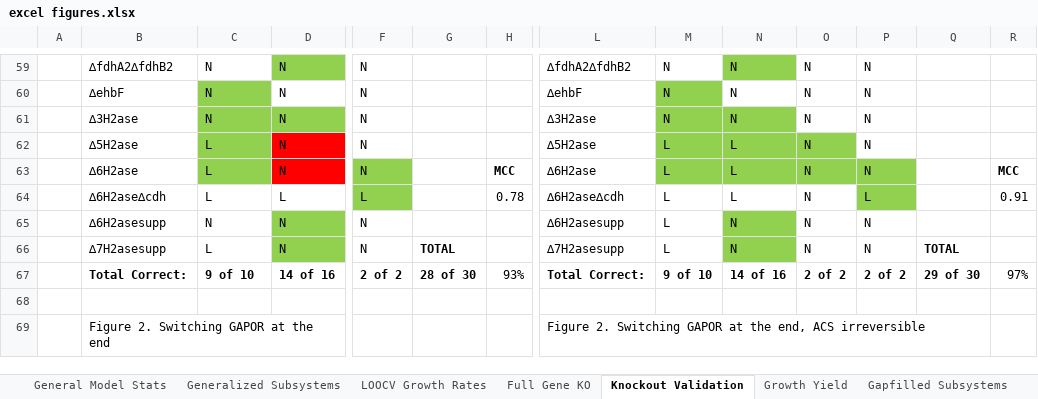
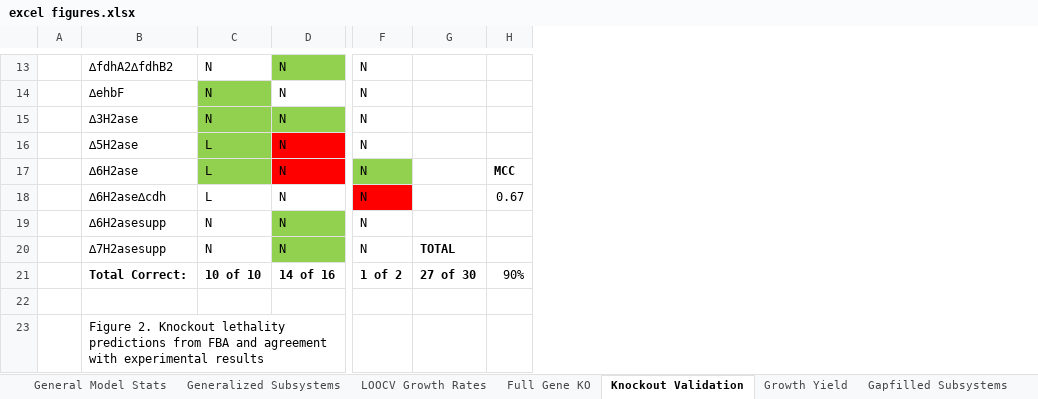
Before and after one commit to marichards/methanococcus, an Excel workbook: Paper/excel figures.xlsx, sheet Knockout Validation, drawn as a sheet; only a part is shown, gaps mark what is left out; values as stored, in another font and other column widths than the file's, no borders; removed rows and columns are numbered as before the commit, all else as after; the diff covers the shown part only; the diff names each change by its address in the sheet, - before the commit and + after, or states it on an @@ line.

Commit message:
Updated figures

```diff
--- a/Paper/excel figures.xlsx (sheet Knockout Validation)
+++ b/Paper/excel figures.xlsx (sheet Knockout Validation)
-column L, rows 59-69: ∆fdhA2∆fdhB2 | ∆ehbF | ∆3H2ase | ∆5H2ase | ∆6H2ase | ∆6H2ase∆cdh | ∆6H2asesupp | ∆7H2asesupp | Total Correct: |  | Figure 2. Switching GAPOR at the end, ACS irreversible
-column M, rows 59-67: N | N | N | L | L | L | L | L | 9 of 10
-column N, rows 59-67: N | N | N | L | L | L | N | N | 14 of 16
-column O, rows 59-67: N | N | N | N | N | N | N | N | 2 of 2
-column P, rows 59-67: N | N | N | N | N | L | N | N | 2 of 2
-column Q, rows 66-67: TOTAL | 29 of 30
-column R, rows 63-67: MCC | 0.91 |  |  | 97%
-D18: L
+D18: N
-F18: L
+F18: N
-F18 fill: #92D050
+F18 fill: #FF0000
-H18: 0.78
+H18: 0.67
-C20: L
+C20: N
-C21: 9 of 10
+C21: 10 of 10
-F21: 2 of 2
+F21: 1 of 2
-G21: 28 of 30
+G21: 27 of 30
-H21: 93%
+H21: 90%
-B23: Figure 2. Switching GAPOR at the end
+B23: Figure 2. Knockout lethality predictions from FBA and agreement with experimental results
```
Also changed, not shown: 46 removed rows and 3 removed columns elsewhere in this sheet, sheet General Model Stats, sheet Full Gene KO, charts or pictures, Experimental Results/dilution rate measurements w compilation.xlsx, 1 other file.
